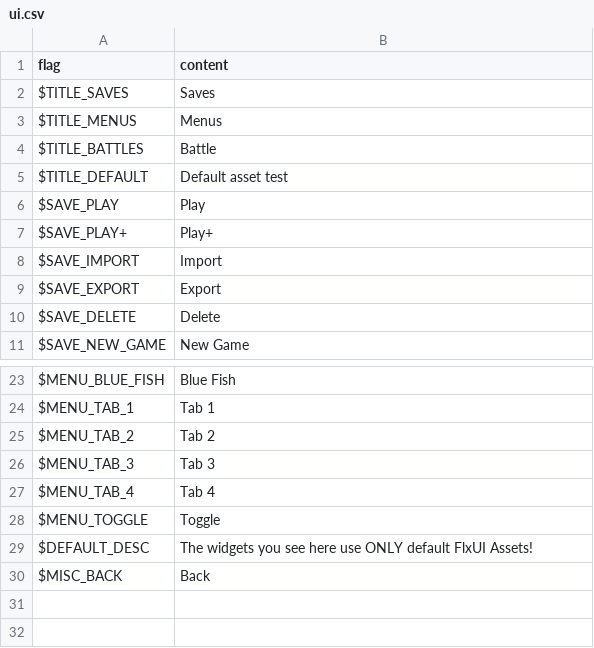
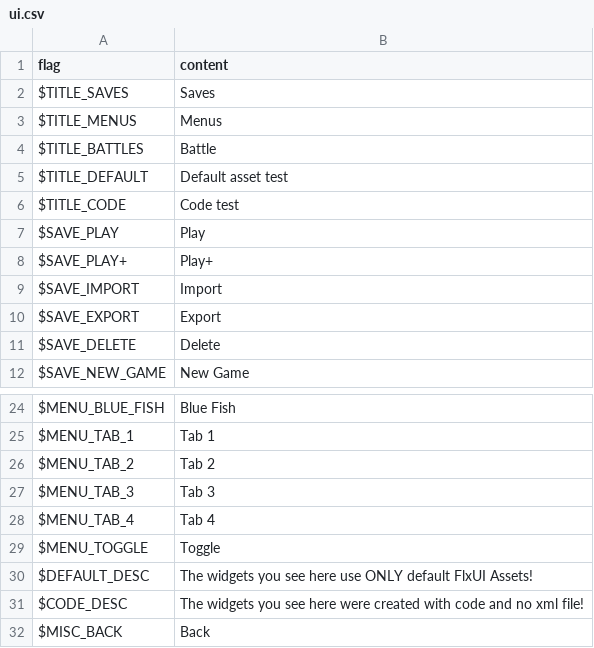
Before and after one commit to HaxeFlixel/flixel, a CSV file: User Interface/RPG Interface/assets/locales/en-US/ui.csv, drawn as a sheet; only a part is shown, gaps mark what is left out; the diff names each change by its address in the sheet, - before the commit and + after, or states it on an @@ line.

Commit message:
RPG Interface: Added "Code Test" state that showcases creating widgets by hand.

```diff
--- a/User Interface/RPG Interface/assets/locales/en-US/ui.csv
+++ b/User Interface/RPG Interface/assets/locales/en-US/ui.csv
+row 6: $TITLE_CODE | Code test
+row 31: $CODE_DESC | The widgets you see here were created with code and no xml file!
```
Also changed, not shown: User Interface/RPG Interface/assets/locales/nb-NO/ui.csv, 4 other files.
